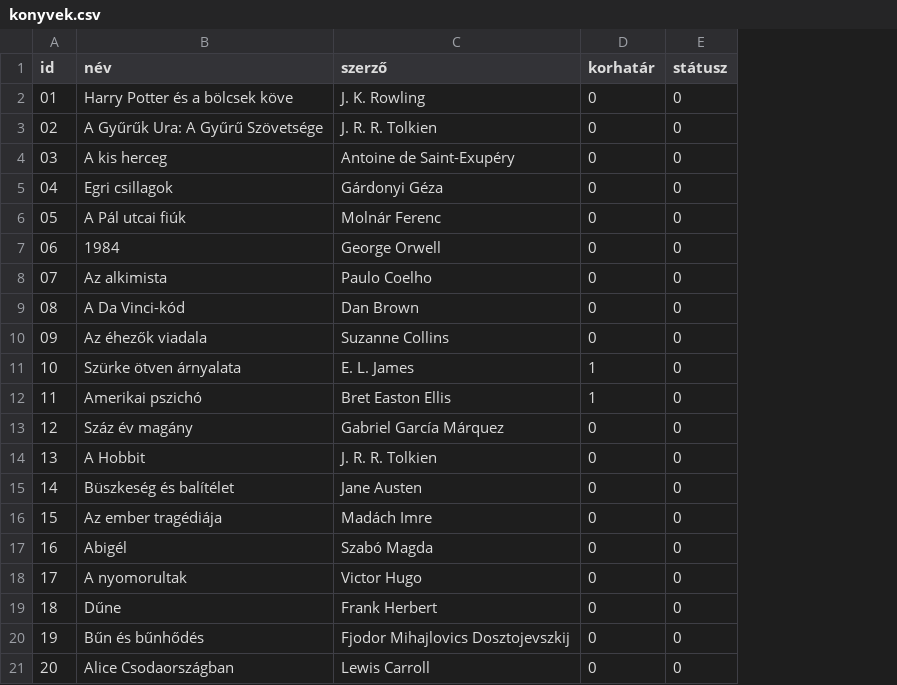
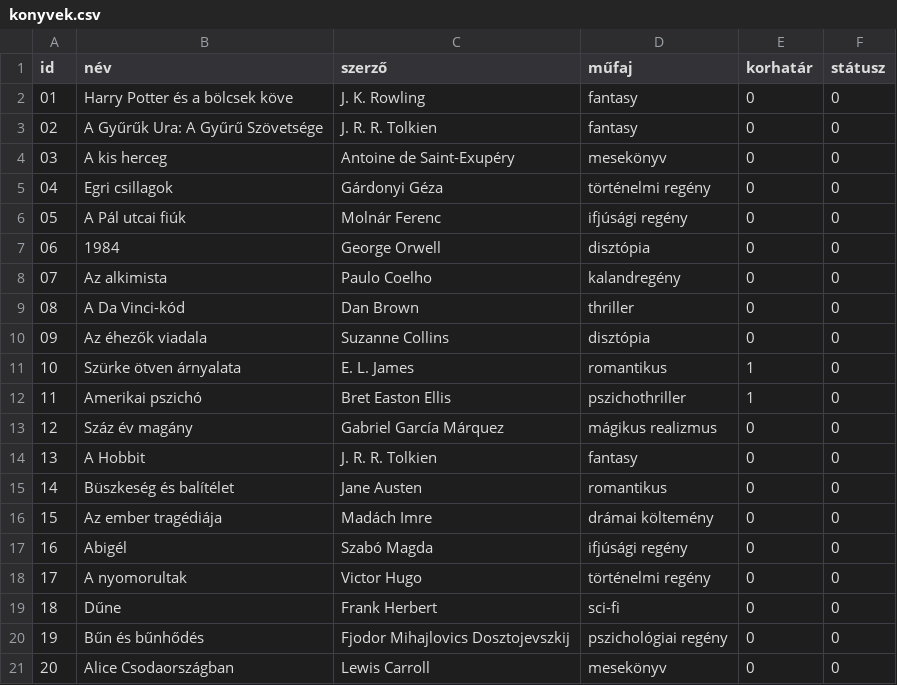
Before and after one commit to NagyIzabella/konyvkolcsonzes, a CSV file: konyvek.csv, drawn as a sheet; the diff names each change by its address in the sheet, - before the commit and + after, or states it on an @@ line.

Commit message:
Bővített csv

```diff
--- a/konyvek.csv
+++ b/konyvek.csv
+column D (műfaj), rows 2-21: fantasy | fantasy | mesekönyv | történelmi regény | ifjúsági regény | disztópia | kalandregény | thriller | disztópia | romantikus | pszichothriller | mágikus realizmus | fantasy | romantikus | drámai költemény | ifjúsági regény | történelmi regény | sci-fi | pszichológiai regény | mesekönyv
```
